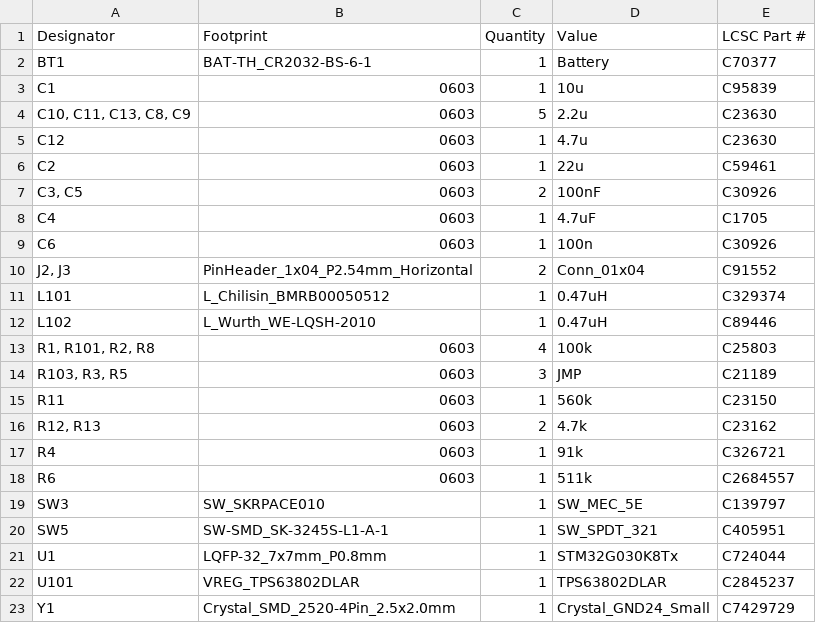
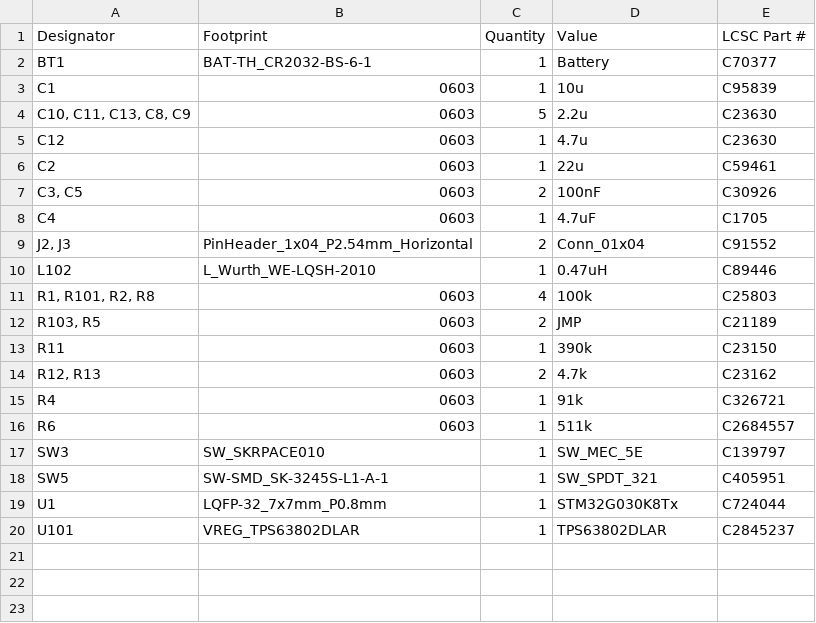
Before and after one commit to afonsus1997/Bongo-Cat-Fidget-Toy, a CSV file: Hardware/Bongo-Cat-Fidget-Toy/production/bom.csv, drawn as a sheet.

```diff
--- a/Hardware/Bongo-Cat-Fidget-Toy/production/bom.csv
+++ b/Hardware/Bongo-Cat-Fidget-Toy/production/bom.csv
@@ -8,9 +8,7 @@ C2,0603,1,22u,C59461
 C4,0603,1,4.7uF,C1705
-C6,0603,1,100n,C30926
 "J2, J3",PinHeader_1x04_P2.54mm_Horizontal,2,Conn_01x04,C91552
-L101,L_Chilisin_BMRB00050512,1,0.47uH,C329374
 L102,L_Wurth_WE-LQSH-2010,1,0.47uH,C89446
 "R1, R101, R2, R8",0603,4,100k,C25803
-"R103, R3, R5",0603,3,JMP,C21189
-R11,0603,1,560k,C23150
+"R103, R5",0603,2,JMP,C21189
+R11,0603,1,390k,C23150
 "R12, R13",0603,2,4.7k,C23162
@@ -22,2 +20 @@ U1,LQFP-32_7x7mm_P0.8mm,1,STM32G030K8Tx,C724044
 U101,VREG_TPS63802DLAR,1,TPS63802DLAR,C2845237
-Y1,Crystal_SMD_2520-4Pin_2.5x2.0mm,1,Crystal_GND24_Small,C7429729
```
Also changed, not shown: Hardware/Bongo-Cat-Fidget-Toy/production/designators.csv, Hardware/Bongo-Cat-Fidget-Toy/production/positions.csv, 43 other files.
